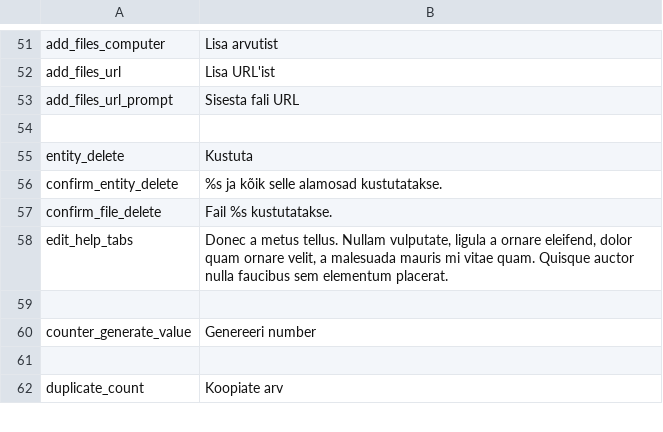
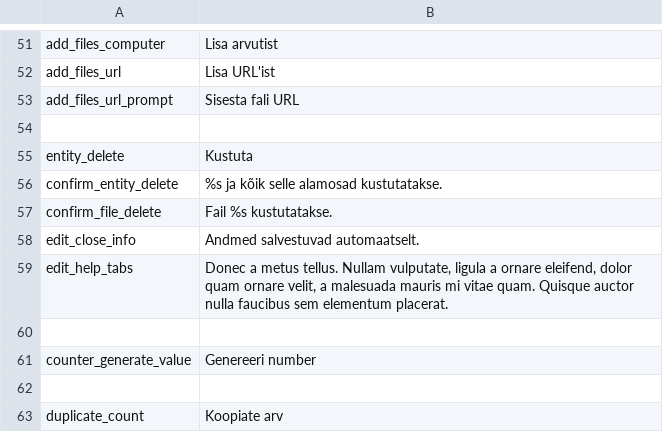
Before and after one commit to entu/entu, a CSV file: app/main/translation/estonian.csv, drawn as a sheet; only a part is shown, gaps mark what is left out; the diff names each change by its address in the sheet, - before the commit and + after, or states it on an @@ line.

```diff
--- a/app/main/translation/estonian.csv
+++ b/app/main/translation/estonian.csv
+row 58: edit_close_info | Andmed salvestuvad automaatselt.
```
Also changed, not shown: app/main/translation/english.csv, 1 other file.
